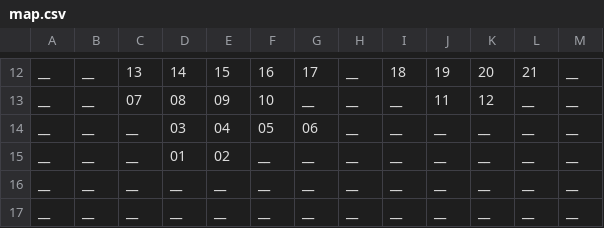
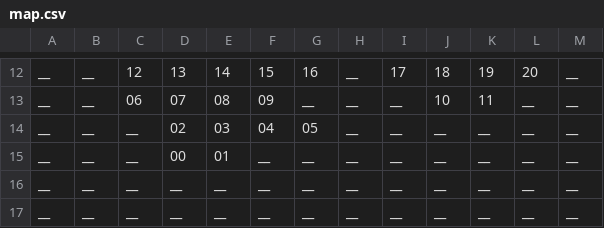
Before and after one commit to phildowney/Cybermaze, a CSV file: Assets/Data/map.csv, drawn as a sheet; only a part is shown, gaps mark what is left out; the diff covers the shown part only; the diff names each change by its address in the sheet, - before the commit and + after, or states it on an @@ line.

```diff
--- a/Assets/Data/map.csv
+++ b/Assets/Data/map.csv
-C12: 13
+C12: 12
-D12: 14
+D12: 13
-E12: 15
+E12: 14
-F12: 16
+F12: 15
-G12: 17
+G12: 16
-I12: 18
+I12: 17
-J12: 19
+J12: 18
-K12: 20
+K12: 19
-L12: 21
+L12: 20
-C13: 07
+C13: 06
-D13: 08
+D13: 07
-E13: 09
+E13: 08
-F13: 10
+F13: 09
-J13: 11
+J13: 10
-K13: 12
+K13: 11
-D14: 03
+D14: 02
-E14: 04
+E14: 03
-F14: 05
+F14: 04
-G14: 06
+G14: 05
-D15: 01
+D15: 00
-E15: 02
+E15: 01
```
Also changed, not shown: 2 added rows, 2 removed rows and 54 edited cells elsewhere in this file, 8 other files.
